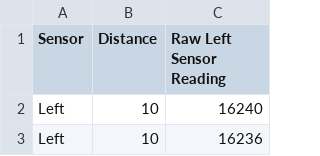
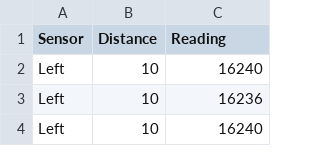
Before and after one commit to PullanC/Assessment2Data, a CSV file: Raw Data.csv, drawn as a sheet; only a part is shown; the shorter side is filled out with more unchanged rows.

Commit message:
Update Raw Data.csv

```diff
--- a/Raw Data.csv
+++ b/Raw Data.csv
@@ -1,2 +1,2 @@
-Sensor,Distance,Raw Left Sensor Reading
+Sensor,Distance,Reading
 Left,10,16240
```
